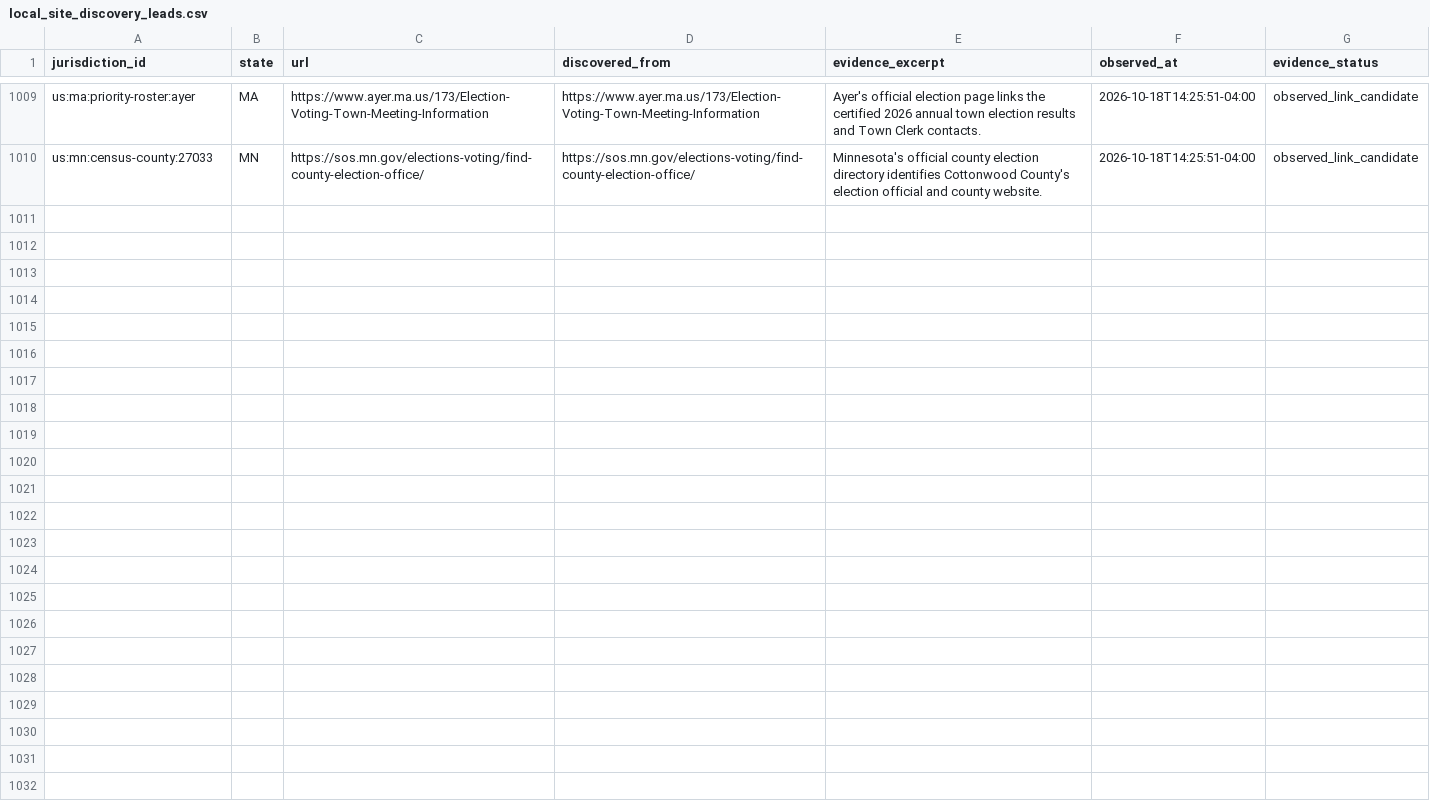
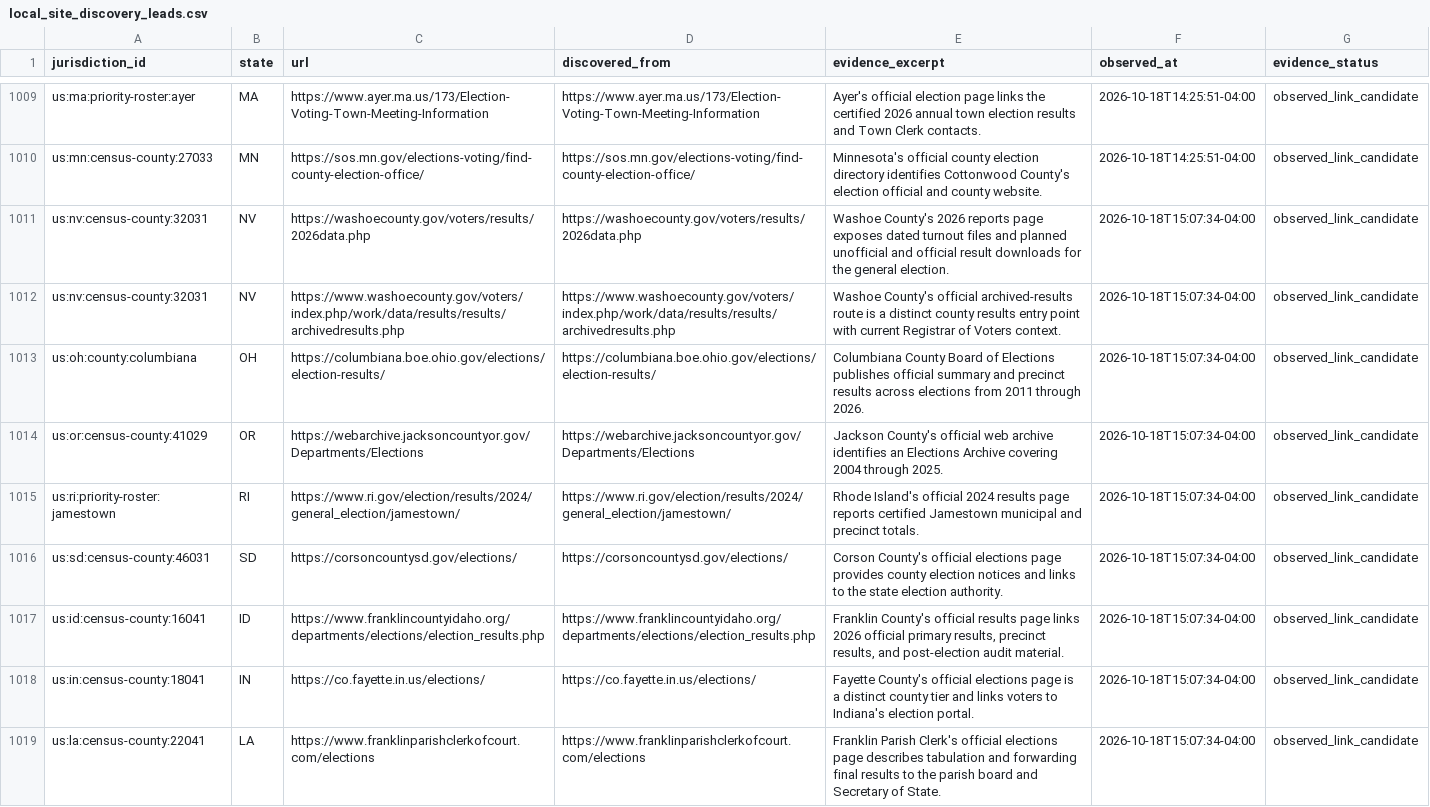
Before and after one commit to pasek-projects-um/ElectionDataGrabber, a CSV file: registry/local_site_discovery_leads.csv, drawn as a sheet; only a part is shown, gaps mark what is left out; the diff covers the shown part only.

Commit message:
data: continue local election discovery lifecycle

```diff
--- a/registry/local_site_discovery_leads.csv
+++ b/registry/local_site_discovery_leads.csv
@@ -1010 +1010,10 @@ us:ma:priority-roster:ayer,MA,https://www.ayer.ma.us/173/Election-Voting-Town-Me
 us:mn:census-county:27033,MN,https://sos.mn.gov/elections-voting/find-county-election-office/,https://sos.mn.gov/elections-voting/find-county-election-office/,Minnesota's official county election directory identifies Cottonwood County's election official and county website.,2026-10-18T14:25:51-04:00,observed_link_candidate
+us:nv:census-county:32031,NV,https://washoecounty.gov/voters/results/2026data.php,https://washoecounty.gov/voters/results/2026data.php,Washoe County's 2026 reports page exposes dated turnout files and planned unofficial and official result downloads for the general election.,2026-10-18T15:07:34-04:00,observed_link_candidate
+us:nv:census-county:32031,NV,https://www.washoecounty.gov/voters/index.php/work/data/results/results/archivedresults.php,https://www.washoecounty.gov/voters/index.php/work/data/results/results/archivedresults.php,Washoe County's official archived-results route is a distinct county results entry point with current Registrar of Voters context.,2026-10-18T15:07:34-04:00,observed_link_candidate
+us:oh:county:columbiana,OH,https://columbiana.boe.ohio.gov/elections/election-results/,https://columbiana.boe.ohio.gov/elections/election-results/,Columbiana County Board of Elections publishes official summary and precinct results across elections from 2011 through 2026.,2026-10-18T15:07:34-04:00,observed_link_candidate
+us:or:census-county:41029,OR,https://webarchive.jacksoncountyor.gov/Departments/Elections,https://webarchive.jacksoncountyor.gov/Departments/Elections,Jackson County's official web archive identifies an Elections Archive covering 2004 through 2025.,2026-10-18T15:07:34-04:00,observed_link_candidate
+us:ri:priority-roster:jamestown,RI,https://www.ri.gov/election/results/2024/general_election/jamestown/,https://www.ri.gov/election/results/2024/general_election/jamestown/,Rhode Island's official 2024 results page reports certified Jamestown municipal and precinct totals.,2026-10-18T15:07:34-04:00,observed_link_candidate
+us:sd:census-county:46031,SD,https://corsoncountysd.gov/elections/,https://corsoncountysd.gov/elections/,Corson County's official elections page provides county election notices and links to the state election authority.,2026-10-18T15:07:34-04:00,observed_link_candidate
+us:id:census-county:16041,ID,https://www.franklincountyidaho.org/departments/elections/election_results.php,https://www.franklincountyidaho.org/departments/elections/election_results.php,"Franklin County's official results page links 2026 official primary results, precinct results, and post-election audit material.",2026-10-18T15:07:34-04:00,observed_link_candidate
+us:in:census-county:18041,IN,https://co.fayette.in.us/elections/,https://co.fayette.in.us/elections/,Fayette County's official elections page is a distinct county tier and links voters to Indiana's election portal.,2026-10-18T15:07:34-04:00,observed_link_candidate
+us:la:census-county:22041,LA,https://www.franklinparishclerkofcourt.com/elections,https://www.franklinparishclerkofcourt.com/elections,Franklin Parish Clerk's official elections page describes tabulation and forwarding final results to the parish board and Secretary of State.,2026-10-18T15:07:34-04:00,observed_link_candidate
```
Also changed, not shown: 9 added rows elsewhere in this file, audit/local-site-discovery-attempts.csv.
